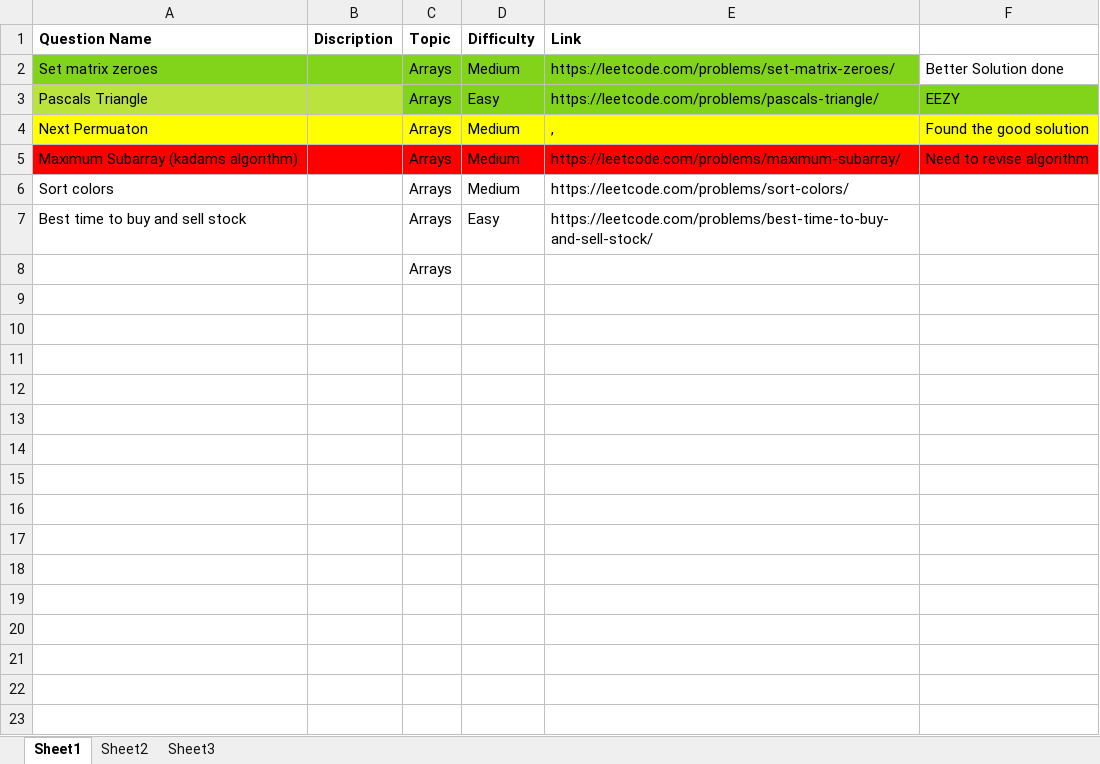
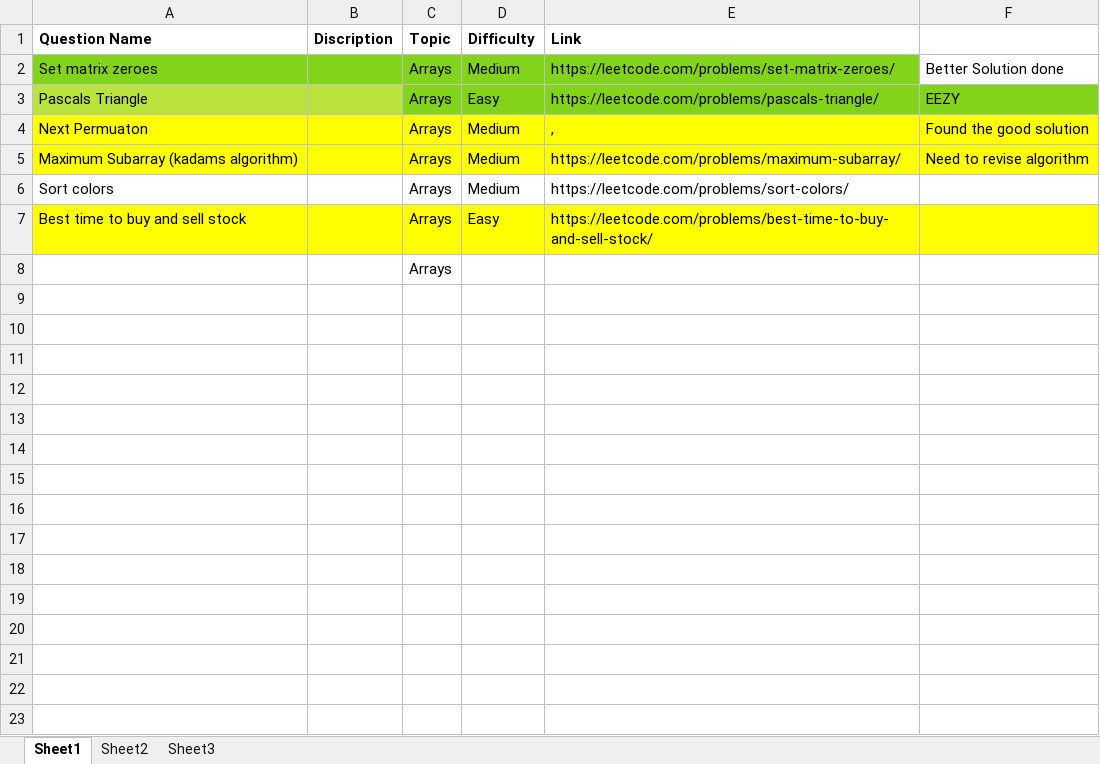
Before and after one commit to Soham2402/DSA_PRACS, an Excel workbook: Questions.xlsx, sheet Sheet1, drawn as a sheet; only a part is shown; values as stored, in another font and other column widths than the file's, no borders; the diff covers the shown part only; the diff names each change by its address in the sheet, - before the commit and + after, or states it on an @@ line.

Commit message:
solved 2 more questions

```diff
--- a/Questions.xlsx (sheet Sheet1)
+++ b/Questions.xlsx (sheet Sheet1)
-A5:F5 fill: #FF0000
+A5:F5 fill: #FFFF00
-A7:F7 fill: none
+A7:F7 fill: #FFFF00
+row 9: (empty)
+row 10: (empty)
+row 11: (empty)
+row 12: (empty)
+row 13: (empty)
+row 14: (empty)
+row 15: (empty)
+row 16: (empty)
+row 17: (empty)
+row 18: (empty)
+row 19: (empty)
+row 20: (empty)
+row 21: (empty)
+row 22: (empty)
+row 23: (empty)
```
Also changed, not shown: 179 added rows elsewhere in this sheet, 2 other files.
